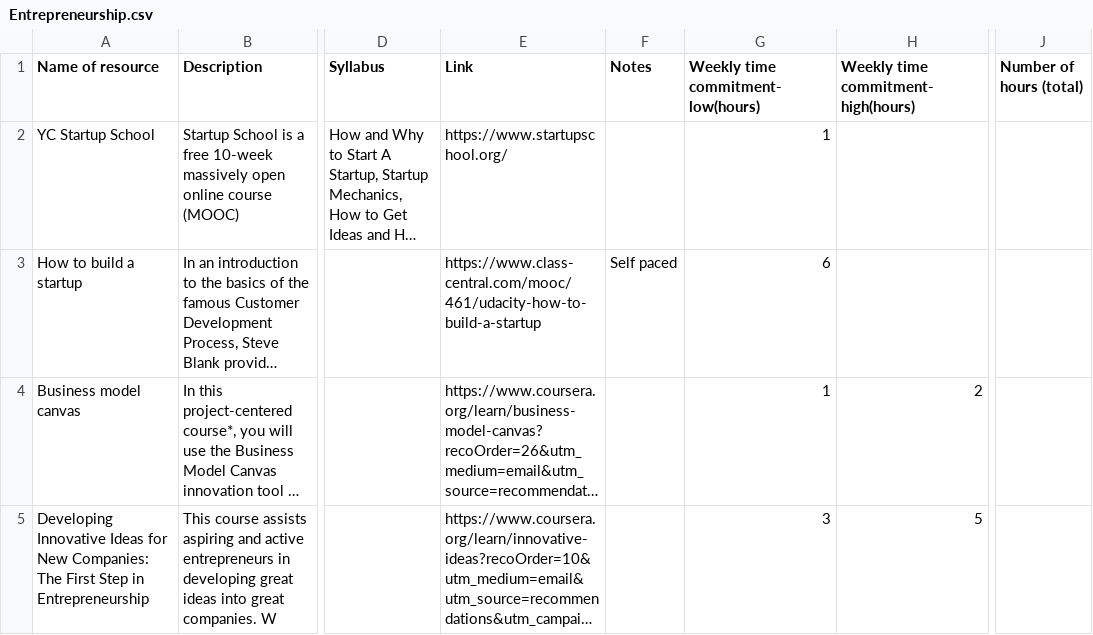
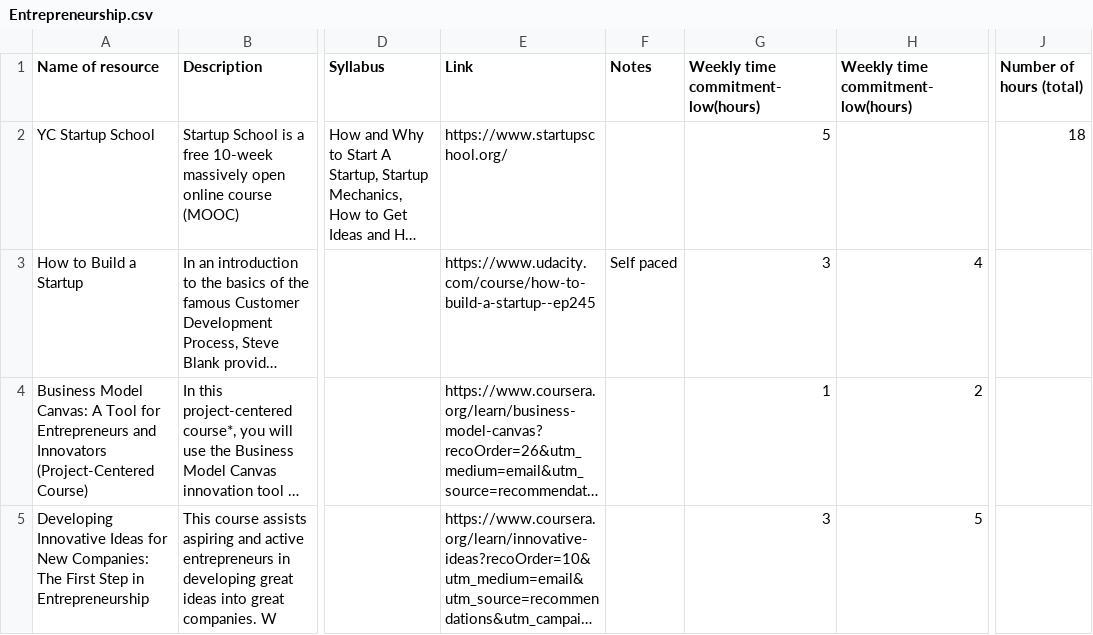
Before and after one commit to a96tudor/LoggingWebAppServer, a CSV file: database/data/courses/Entrepreneurship.csv, drawn as a sheet; only a part is shown, gaps mark what is left out; long unchanged cells end in …; the diff names each change by its address in the sheet, - before the commit and + after, or states it on an @@ line.

Commit message:
updated data for new interns

```diff
--- a/database/data/courses/Entrepreneurship.csv
+++ b/database/data/courses/Entrepreneurship.csv
-H1: Weekly time commitment-high(hours)
+H1: Weekly time commitment-low(hours)
-G2: 1
+G2: 5
-J2 (Number of hours (total)): (empty)
+J2 (Number of hours (total)): 18
-A3 (Name of resource): How to build a startup
+A3 (Name of resource): How to Build a Startup
-E3 (Link): https://www.class-central.com/mooc/461/udacity-how-to-build-a-startup
+E3 (Link): https://www.udacity.com/course/how-to-build-a-startup--ep245
-G3: 6
+G3: 3
-H3: (empty)
+H3: 4
-A4 (Name of resource): Business model canvas
+A4 (Name of resource): Business Model Canvas: A Tool for Entrepreneurs and Innovators (Project-Centered Course)
```
Also changed, not shown: 3 other files.
